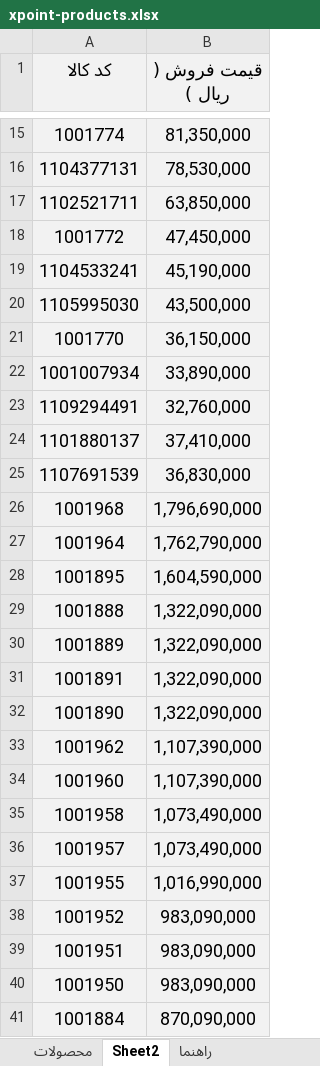
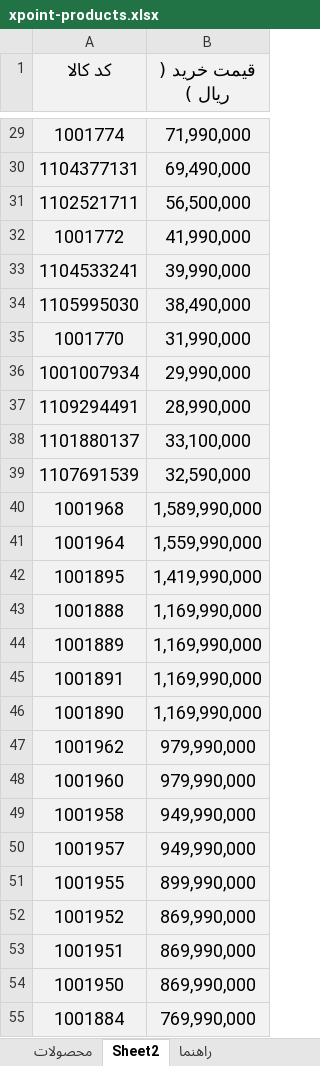
Before and after one commit to jitxpoint-hub/xpoint-catalog, an Excel workbook: data/xpoint-products.xlsx, sheet Sheet2, drawn as a sheet; only a part is shown, gaps mark what is left out; values as stored, in another font and other column widths than the file's, no borders; charts and pictures not drawn; addresses are those after the commit; the diff covers the shown part only; the diff names each change by its address in the sheet, - before the commit and + after, or states it on an @@ line.

```diff
--- a/data/xpoint-products.xlsx (sheet Sheet2)
+++ b/data/xpoint-products.xlsx (sheet Sheet2)
-B1: قیمت فروش ( ریال )
+B1: قیمت خرید ( ریال )
-B29 (قیمت خرید ( ریال )): 81,350,000
+B29 (قیمت خرید ( ریال )): 71,990,000
-B30 (قیمت خرید ( ریال )): 78,530,000
+B30 (قیمت خرید ( ریال )): 69,490,000
-B31 (قیمت خرید ( ریال )): 63,850,000
+B31 (قیمت خرید ( ریال )): 56,500,000
-B32 (قیمت خرید ( ریال )): 47,450,000
+B32 (قیمت خرید ( ریال )): 41,990,000
-B33 (قیمت خرید ( ریال )): 45,190,000
+B33 (قیمت خرید ( ریال )): 39,990,000
-B34 (قیمت خرید ( ریال )): 43,500,000
+B34 (قیمت خرید ( ریال )): 38,490,000
-B35 (قیمت خرید ( ریال )): 36,150,000
+B35 (قیمت خرید ( ریال )): 31,990,000
-B36 (قیمت خرید ( ریال )): 33,890,000
+B36 (قیمت خرید ( ریال )): 29,990,000
-B37 (قیمت خرید ( ریال )): 32,760,000
+B37 (قیمت خرید ( ریال )): 28,990,000
-B38 (قیمت خرید ( ریال )): 37,410,000
+B38 (قیمت خرید ( ریال )): 33,100,000
-B39 (قیمت خرید ( ریال )): 36,830,000
+B39 (قیمت خرید ( ریال )): 32,590,000
-B40 (قیمت خرید ( ریال )): 1,796,690,000
+B40 (قیمت خرید ( ریال )): 1,589,990,000
-B41 (قیمت خرید ( ریال )): 1,762,790,000
+B41 (قیمت خرید ( ریال )): 1,559,990,000
-B42 (قیمت خرید ( ریال )): 1,604,590,000
+B42 (قیمت خرید ( ریال )): 1,419,990,000
-B43:B46 (قیمت خرید ( ریال )): 1,322,090,000
+B43:B46 (قیمت خرید ( ریال )): 1,169,990,000
-B47:B48 (قیمت خرید ( ریال )): 1,107,390,000
+B47:B48 (قیمت خرید ( ریال )): 979,990,000
-B49:B50 (قیمت خرید ( ریال )): 1,073,490,000
+B49:B50 (قیمت خرید ( ریال )): 949,990,000
-B51 (قیمت خرید ( ریال )): 1,016,990,000
+B51 (قیمت خرید ( ریال )): 899,990,000
-B52:B54 (قیمت خرید ( ریال )): 983,090,000
+B52:B54 (قیمت خرید ( ریال )): 869,990,000
-B55 (قیمت خرید ( ریال )): 870,090,000
+B55 (قیمت خرید ( ریال )): 769,990,000
```
Also changed, not shown: 34 added rows and 16 edited cells elsewhere in this sheet, sheet محصولات, hidden cells, 1 other file.
